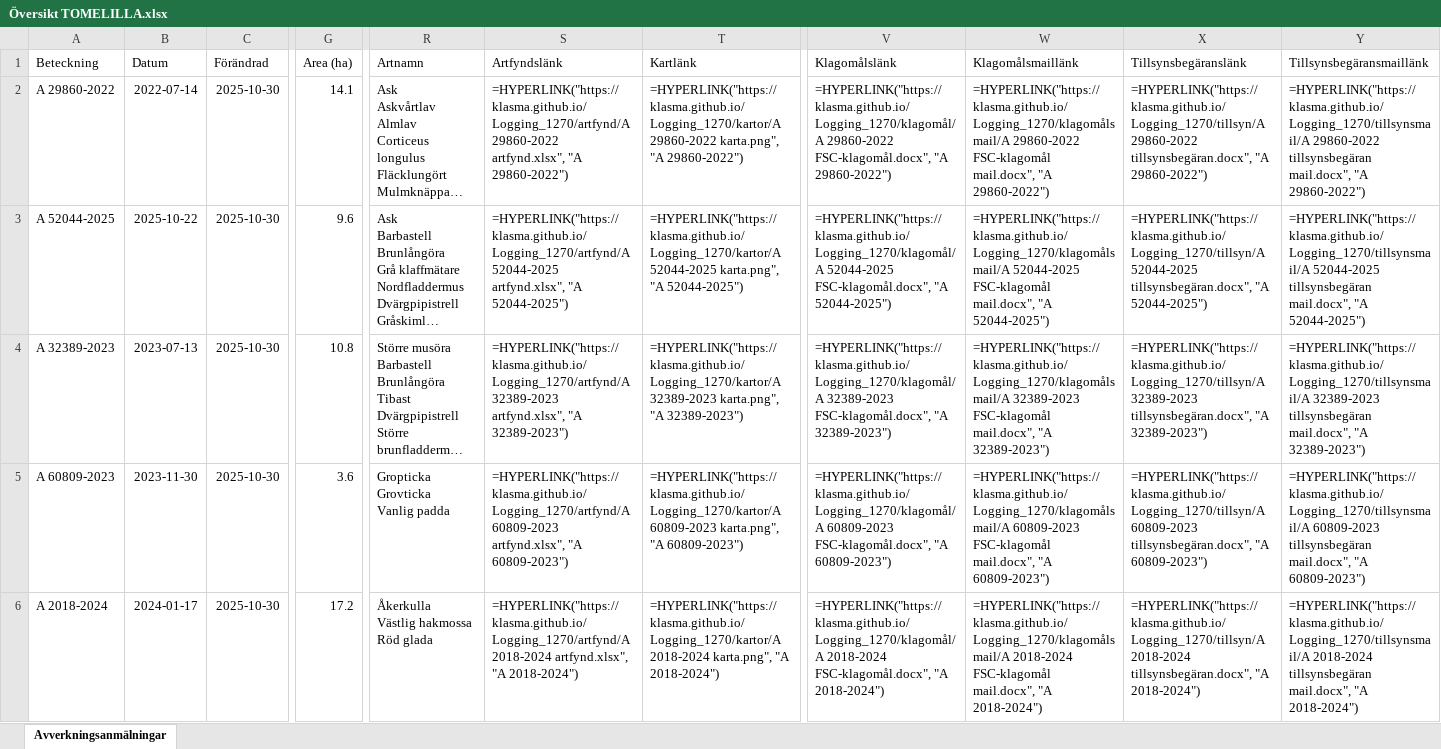
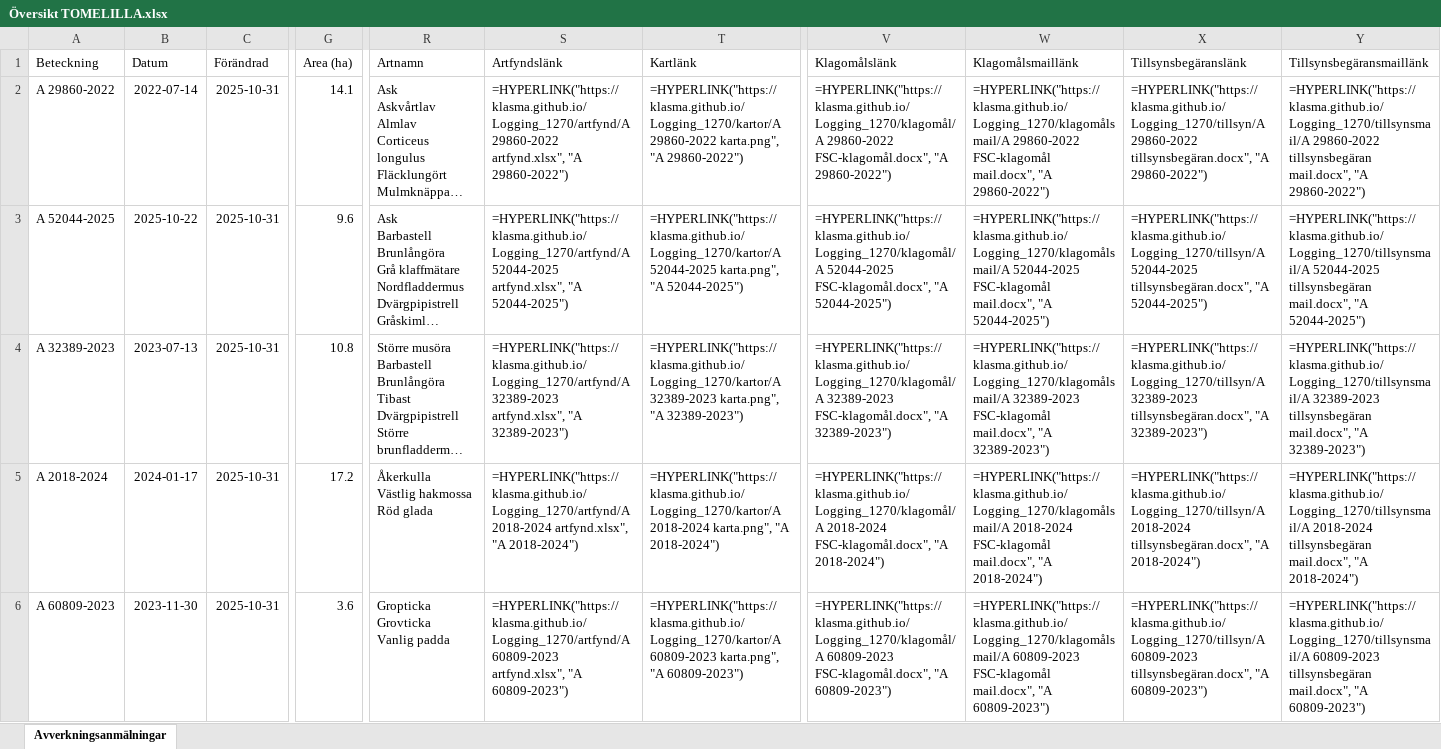
Before and after one commit to klasma/Logging_1270, an Excel workbook: Översikt TOMELILLA.xlsx, sheet Avverkningsanmälningar, drawn as a sheet; only a part is shown, gaps mark what is left out; long unchanged cells end in …; values as stored, in another font and other column widths than the file's, no borders; formulas without a stored value are shown as written; ↵ is a line break in a cell; the diff covers the shown part only; the diff names each change by its address in the sheet, - before the commit and + after, or states it on an @@ line.

```diff
--- a/Översikt TOMELILLA.xlsx (sheet Avverkningsanmälningar)
+++ b/Översikt TOMELILLA.xlsx (sheet Avverkningsanmälningar)
-C2:C6 (Förändrad): 2025-10-30
+C2:C6 (Förändrad): 2025-10-31
-A5 (Beteckning): A 60809-2023
+A5 (Beteckning): A 2018-2024
-B5 (Datum): 2023-11-30
+B5 (Datum): 2024-01-17
-G5 (Area (ha)): 3.6
+G5 (Area (ha)): 17.2
-R5 (Artnamn): Gropticka ↵ Grovticka ↵ Vanlig padda
+R5 (Artnamn): Åkerkulla ↵ Västlig hakmossa ↵ Röd glada
-S5 (Artfyndslänk): =HYPERLINK("https://klasma.github.io/Logging_1270/artfynd/A 60809-2023 artfynd.xlsx", "A 60809-2023")
+S5 (Artfyndslänk): =HYPERLINK("https://klasma.github.io/Logging_1270/artfynd/A 2018-2024 artfynd.xlsx", "A 2018-2024")
-T5 (Kartlänk): =HYPERLINK("https://klasma.github.io/Logging_1270/kartor/A 60809-2023 karta.png", "A 60809-2023")
+T5 (Kartlänk): =HYPERLINK("https://klasma.github.io/Logging_1270/kartor/A 2018-2024 karta.png", "A 2018-2024")
-V5 (Klagomålslänk): =HYPERLINK("https://klasma.github.io/Logging_1270/klagomål/A 60809-2023 FSC-klagomål.docx", "A 60809-2023")
+V5 (Klagomålslänk): =HYPERLINK("https://klasma.github.io/Logging_1270/klagomål/A 2018-2024 FSC-klagomål.docx", "A 2018-2024")
-W5 (Klagomålsmaillänk): =HYPERLINK("https://klasma.github.io/Logging_1270/klagomålsmail/A 60809-2023 FSC-klagomål mail.docx", "A 60809-2023")
+W5 (Klagomålsmaillänk): =HYPERLINK("https://klasma.github.io/Logging_1270/klagomålsmail/A 2018-2024 FSC-klagomål mail.docx", "A 2018-2024")
-X5 (Tillsynsbegäranslänk): =HYPERLINK("https://klasma.github.io/Logging_1270/tillsyn/A 60809-2023 tillsynsbegäran.docx", "A 60809-2023")
+X5 (Tillsynsbegäranslänk): =HYPERLINK("https://klasma.github.io/Logging_1270/tillsyn/A 2018-2024 tillsynsbegäran.docx", "A 2018-2024")
-Y5 (Tillsynsbegäransmaillänk): =HYPERLINK("https://klasma.github.io/Logging_1270/tillsynsmail/A 60809-2023 tillsynsbegäran mail.docx", "A 60809-2023")
+Y5 (Tillsynsbegäransmaillänk): =HYPERLINK("https://klasma.github.io/Logging_1270/tillsynsmail/A 2018-2024 tillsynsbegäran mail.docx", "A 2018-2024")
-A6 (Beteckning): A 2018-2024
+A6 (Beteckning): A 60809-2023
-B6 (Datum): 2024-01-17
+B6 (Datum): 2023-11-30
-G6 (Area (ha)): 17.2
+G6 (Area (ha)): 3.6
-R6 (Artnamn): Åkerkulla ↵ Västlig hakmossa ↵ Röd glada
+R6 (Artnamn): Gropticka ↵ Grovticka ↵ Vanlig padda
-S6 (Artfyndslänk): =HYPERLINK("https://klasma.github.io/Logging_1270/artfynd/A 2018-2024 artfynd.xlsx", "A 2018-2024")
+S6 (Artfyndslänk): =HYPERLINK("https://klasma.github.io/Logging_1270/artfynd/A 60809-2023 artfynd.xlsx", "A 60809-2023")
-T6 (Kartlänk): =HYPERLINK("https://klasma.github.io/Logging_1270/kartor/A 2018-2024 karta.png", "A 2018-2024")
+T6 (Kartlänk): =HYPERLINK("https://klasma.github.io/Logging_1270/kartor/A 60809-2023 karta.png", "A 60809-2023")
-V6 (Klagomålslänk): =HYPERLINK("https://klasma.github.io/Logging_1270/klagomål/A 2018-2024 FSC-klagomål.docx", "A 2018-2024")
+V6 (Klagomålslänk): =HYPERLINK("https://klasma.github.io/Logging_1270/klagomål/A 60809-2023 FSC-klagomål.docx", "A 60809-2023")
-W6 (Klagomålsmaillänk): =HYPERLINK("https://klasma.github.io/Logging_1270/klagomålsmail/A 2018-2024 FSC-klagomål mail.docx", "A 2018-2024")
+W6 (Klagomålsmaillänk): =HYPERLINK("https://klasma.github.io/Logging_1270/klagomålsmail/A 60809-2023 FSC-klagomål mail.docx", "A 60809-2023")
-X6 (Tillsynsbegäranslänk): =HYPERLINK("https://klasma.github.io/Logging_1270/tillsyn/A 2018-2024 tillsynsbegäran.docx", "A 2018-2024")
+X6 (Tillsynsbegäranslänk): =HYPERLINK("https://klasma.github.io/Logging_1270/tillsyn/A 60809-2023 tillsynsbegäran.docx", "A 60809-2023")
-Y6 (Tillsynsbegäransmaillänk): =HYPERLINK("https://klasma.github.io/Logging_1270/tillsynsmail/A 2018-2024 tillsynsbegäran mail.docx", "A 2018-2024")
+Y6 (Tillsynsbegäransmaillänk): =HYPERLINK("https://klasma.github.io/Logging_1270/tillsynsmail/A 60809-2023 tillsynsbegäran mail.docx", "A 60809-2023")
```
Also changed, not shown: 549 edited cells elsewhere in this sheet, artfynd/A 2018-2024 artfynd.xlsx, artfynd/A 26958-2025 artfynd.xlsx, 56 other files.
